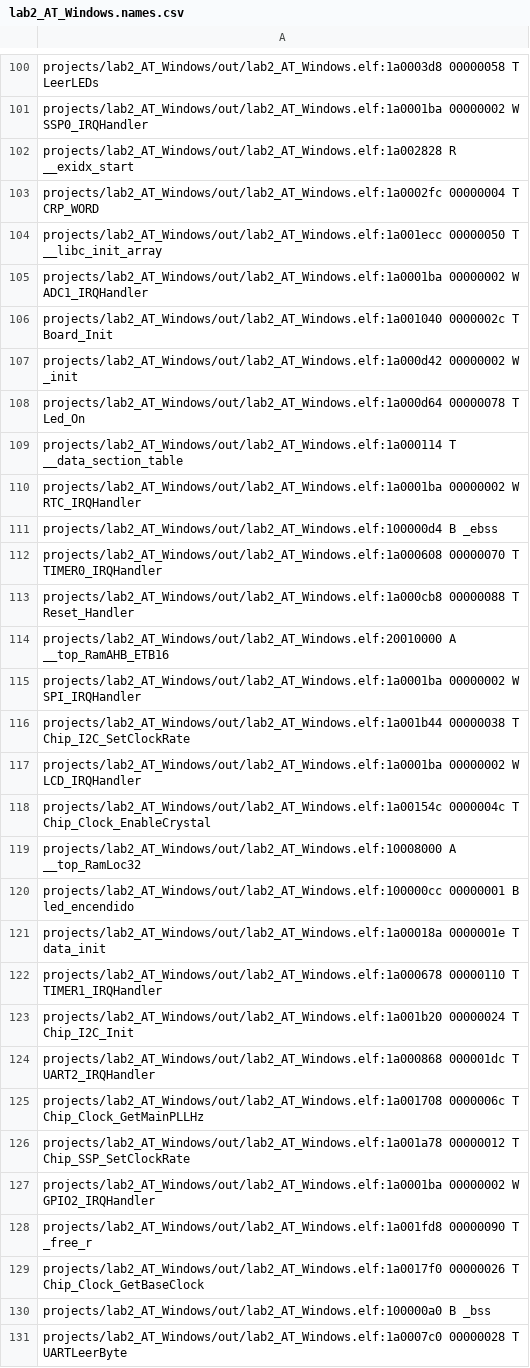
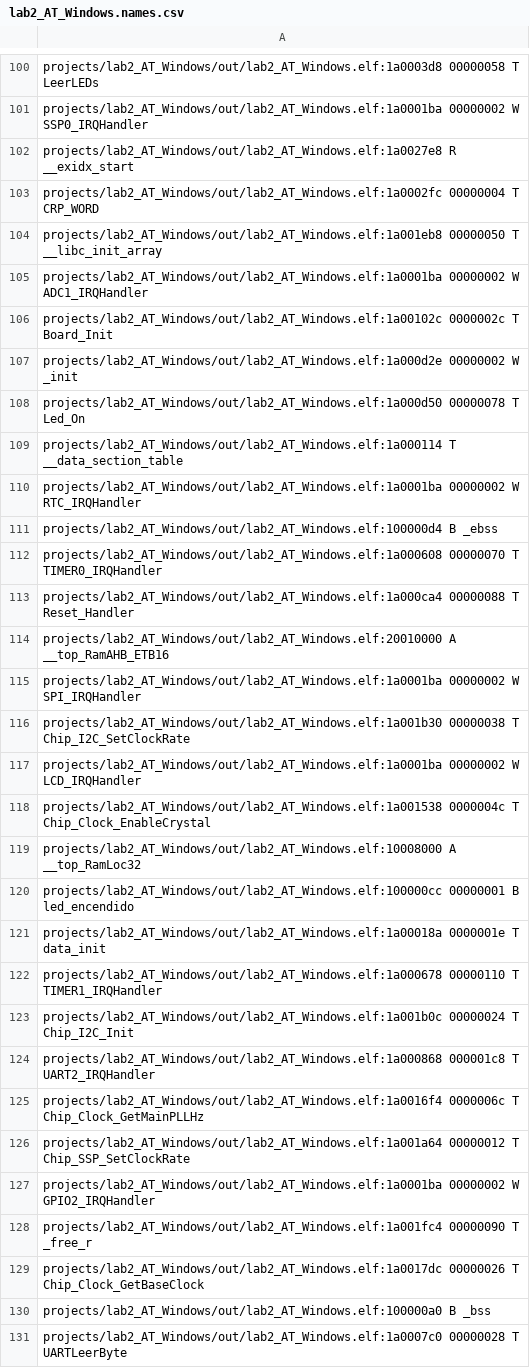
Before and after one commit to ben9652/LabTD, a CSV file: projects/lab2_AT_Windows/out/lab2_AT_Windows.names.csv, drawn as a sheet; only a part is shown, gaps mark what is left out; the diff covers the shown part only.

```diff
--- a/projects/lab2_AT_Windows/out/lab2_AT_Windows.names.csv
+++ b/projects/lab2_AT_Windows/out/lab2_AT_Windows.names.csv
@@ -101,9 +101,9 @@ projects/lab2_AT_Windows/out/lab2_AT_Windows.elf:1a0003d8 00000058 T LeerLEDs
 projects/lab2_AT_Windows/out/lab2_AT_Windows.elf:1a0001ba 00000002 W SSP0_IRQHandler
-projects/lab2_AT_Windows/out/lab2_AT_Windows.elf:1a002828 R __exidx_start
+projects/lab2_AT_Windows/out/lab2_AT_Windows.elf:1a0027e8 R __exidx_start
 projects/lab2_AT_Windows/out/lab2_AT_Windows.elf:1a0002fc 00000004 T CRP_WORD
-projects/lab2_AT_Windows/out/lab2_AT_Windows.elf:1a001ecc 00000050 T __libc_init_array
+projects/lab2_AT_Windows/out/lab2_AT_Windows.elf:1a001eb8 00000050 T __libc_init_array
 projects/lab2_AT_Windows/out/lab2_AT_Windows.elf:1a0001ba 00000002 W ADC1_IRQHandler
-projects/lab2_AT_Windows/out/lab2_AT_Windows.elf:1a001040 0000002c T Board_Init
-projects/lab2_AT_Windows/out/lab2_AT_Windows.elf:1a000d42 00000002 W _init
-projects/lab2_AT_Windows/out/lab2_AT_Windows.elf:1a000d64 00000078 T Led_On
+projects/lab2_AT_Windows/out/lab2_AT_Windows.elf:1a00102c 0000002c T Board_Init
+projects/lab2_AT_Windows/out/lab2_AT_Windows.elf:1a000d2e 00000002 W _init
+projects/lab2_AT_Windows/out/lab2_AT_Windows.elf:1a000d50 00000078 T Led_On
 projects/lab2_AT_Windows/out/lab2_AT_Windows.elf:1a000114 T __data_section_table
@@ -112,8 +112,8 @@ projects/lab2_AT_Windows/out/lab2_AT_Windows.elf:100000d4 B _ebss
 projects/lab2_AT_Windows/out/lab2_AT_Windows.elf:1a000608 00000070 T TIMER0_IRQHandler
-projects/lab2_AT_Windows/out/lab2_AT_Windows.elf:1a000cb8 00000088 T Reset_Handler
+projects/lab2_AT_Windows/out/lab2_AT_Windows.elf:1a000ca4 00000088 T Reset_Handler
 projects/lab2_AT_Windows/out/lab2_AT_Windows.elf:20010000 A __top_RamAHB_ETB16
 projects/lab2_AT_Windows/out/lab2_AT_Windows.elf:1a0001ba 00000002 W SPI_IRQHandler
-projects/lab2_AT_Windows/out/lab2_AT_Windows.elf:1a001b44 00000038 T Chip_I2C_SetClockRate
+projects/lab2_AT_Windows/out/lab2_AT_Windows.elf:1a001b30 00000038 T Chip_I2C_SetClockRate
 projects/lab2_AT_Windows/out/lab2_AT_Windows.elf:1a0001ba 00000002 W LCD_IRQHandler
-projects/lab2_AT_Windows/out/lab2_AT_Windows.elf:1a00154c 0000004c T Chip_Clock_EnableCrystal
+projects/lab2_AT_Windows/out/lab2_AT_Windows.elf:1a001538 0000004c T Chip_Clock_EnableCrystal
 projects/lab2_AT_Windows/out/lab2_AT_Windows.elf:10008000 A __top_RamLoc32
@@ -122,9 +122,9 @@ projects/lab2_AT_Windows/out/lab2_AT_Windows.elf:1a00018a 0000001e T data_init
 projects/lab2_AT_Windows/out/lab2_AT_Windows.elf:1a000678 00000110 T TIMER1_IRQHandler
-projects/lab2_AT_Windows/out/lab2_AT_Windows.elf:1a001b20 00000024 T Chip_I2C_Init
-projects/lab2_AT_Windows/out/lab2_AT_Windows.elf:1a000868 000001dc T UART2_IRQHandler
-projects/lab2_AT_Windows/out/lab2_AT_Windows.elf:1a001708 0000006c T Chip_Clock_GetMainPLLHz
-projects/lab2_AT_Windows/out/lab2_AT_Windows.elf:1a001a78 00000012 T Chip_SSP_SetClockRate
+projects/lab2_AT_Windows/out/lab2_AT_Windows.elf:1a001b0c 00000024 T Chip_I2C_Init
+projects/lab2_AT_Windows/out/lab2_AT_Windows.elf:1a000868 000001c8 T UART2_IRQHandler
+projects/lab2_AT_Windows/out/lab2_AT_Windows.elf:1a0016f4 0000006c T Chip_Clock_GetMainPLLHz
+projects/lab2_AT_Windows/out/lab2_AT_Windows.elf:1a001a64 00000012 T Chip_SSP_SetClockRate
 projects/lab2_AT_Windows/out/lab2_AT_Windows.elf:1a0001ba 00000002 W GPIO2_IRQHandler
-projects/lab2_AT_Windows/out/lab2_AT_Windows.elf:1a001fd8 00000090 T _free_r
-projects/lab2_AT_Windows/out/lab2_AT_Windows.elf:1a0017f0 00000026 T Chip_Clock_GetBaseClock
+projects/lab2_AT_Windows/out/lab2_AT_Windows.elf:1a001fc4 00000090 T _free_r
+projects/lab2_AT_Windows/out/lab2_AT_Windows.elf:1a0017dc 00000026 T Chip_Clock_GetBaseClock
 projects/lab2_AT_Windows/out/lab2_AT_Windows.elf:100000a0 B _bss
```
Also changed, not shown: 77 edited cells elsewhere in this file, 5 other files.
